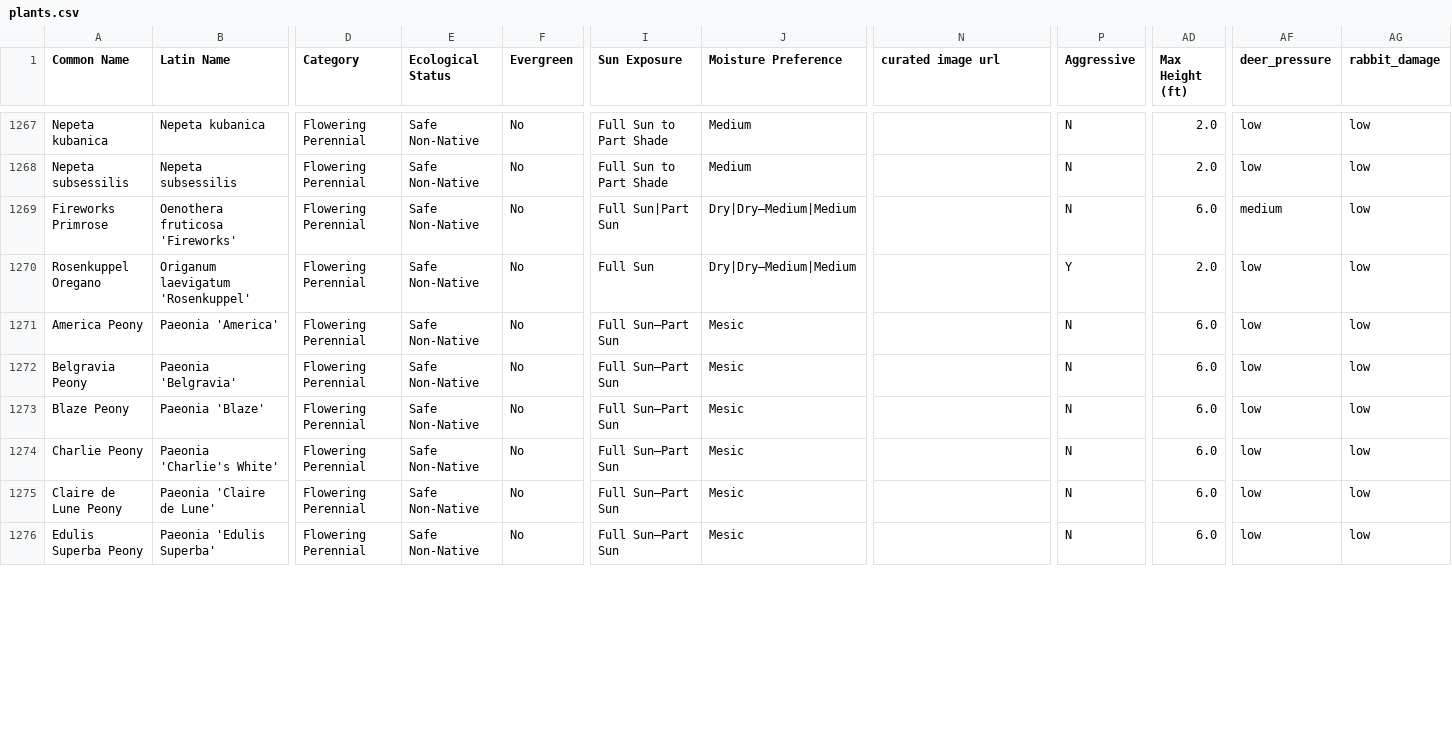
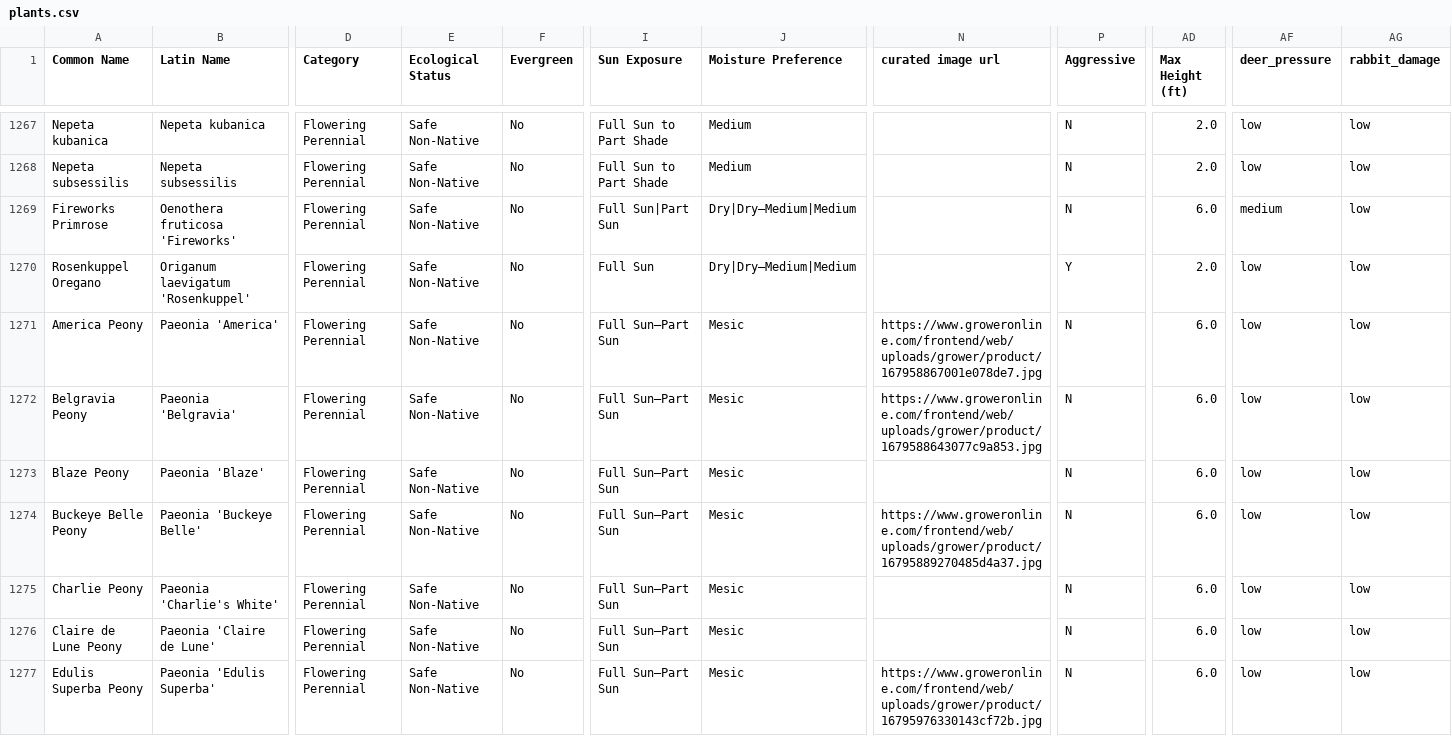
Before and after one commit to rsummmmers/plant-finder, a CSV file: dev/plants.csv, drawn as a sheet; only a part is shown, gaps mark what is left out; addresses are those after the commit; rows hold the shown columns only; the diff covers the shown part only; the diff names each change by its address in the sheet, - before the commit and + after, or states it on an @@ line.

```diff
--- a/dev/plants.csv
+++ b/dev/plants.csv
-N1271 (curated image url): (empty)
+N1271 (curated image url): https://www.groweronline.com/frontend/web/uploads/grower/product/167958867001e078de7.jpg
-N1272 (curated image url): (empty)
+N1272 (curated image url): https://www.groweronline.com/frontend/web/uploads/grower/product/1679588643077c9a853.jpg
+row 1274: Buckeye Belle Peony | Paeonia 'Buckeye Belle' | Flowering Perennial | Safe Non-Native | No | Full Sun–Part Sun | Mesic | https://www.groweronline.com/frontend/web/uploads/grower/product/16795889270485d4a37.jpg | N | 6.0 | low | low
-N1277 (curated image url): (empty)
+N1277 (curated image url): https://www.groweronline.com/frontend/web/uploads/grower/product/16795976330143cf72b.jpg
```
Also changed, not shown: 6 added rows and 11 edited cells elsewhere in this file.
